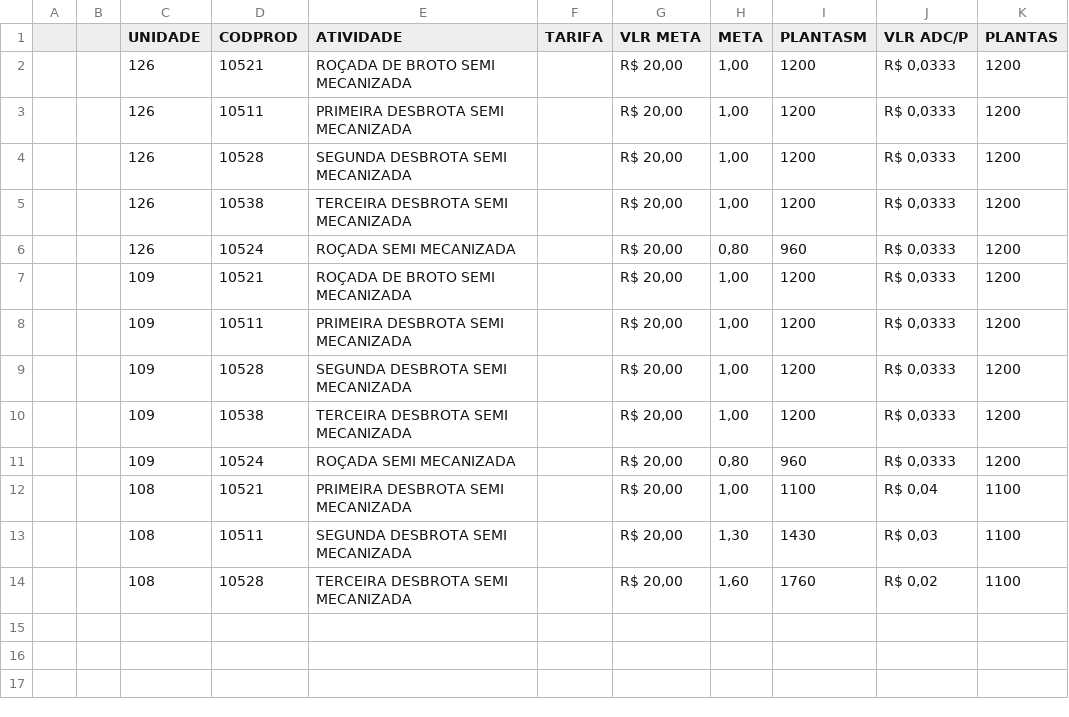
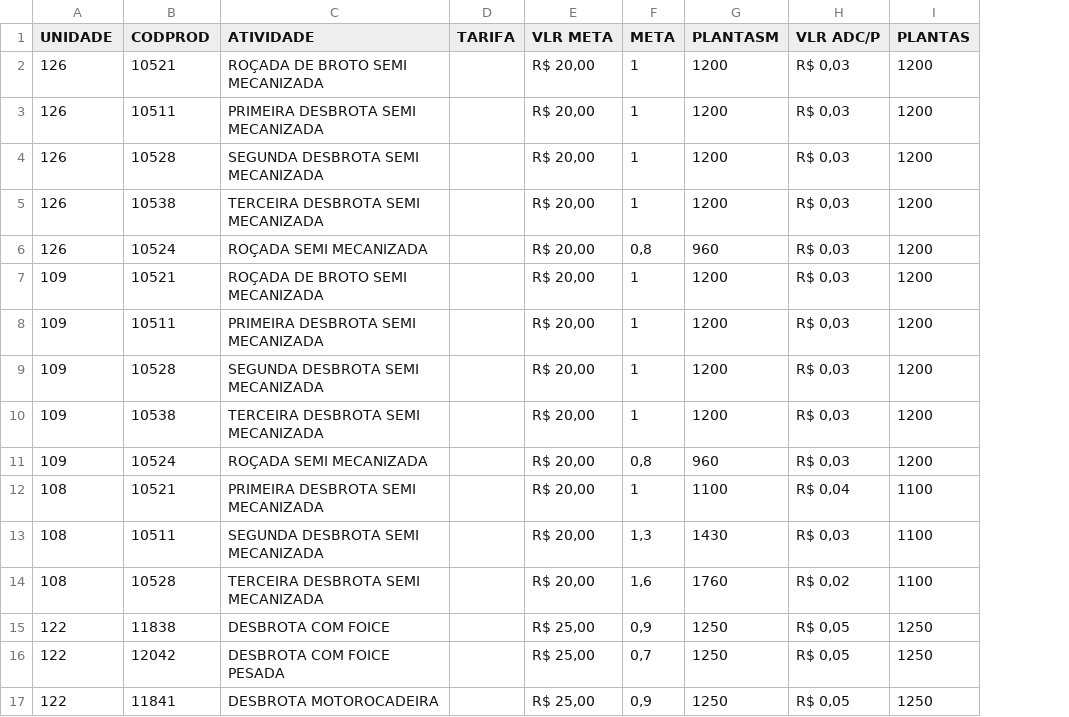
Before and after one commit to guilherme-jsf/und, a CSV file: REGRAS_DESBROTAS.csv, drawn as a sheet; removed rows and columns are numbered as before the commit, all else as after; the diff names each change by its address in the sheet, - before the commit and + after, or states it on an @@ line.

Commit message:
Update REGRAS_DESBROTAS.csv

```diff
--- a/REGRAS_DESBROTAS.csv
+++ b/REGRAS_DESBROTAS.csv
-column A, empty
-column B, empty
-F2:F5 (META): 1,00
+F2:F5 (META): 1
-H2:H11 (VLR ADC/P): R$ 0,0333
+H2:H11 (VLR ADC/P): R$ 0,03
-F6 (META): 0,80
+F6 (META): 0,8
-F7:F10 (META): 1,00
+F7:F10 (META): 1
-F11 (META): 0,80
+F11 (META): 0,8
-F12 (META): 1,00
+F12 (META): 1
-F13 (META): 1,30
+F13 (META): 1,3
-F14 (META): 1,60
+F14 (META): 1,6
+row 15: 122 | 11838 | DESBROTA COM FOICE |  | R$ 25,00 | 0,9 | 1250 | R$ 0,05 | 1250
+row 16: 122 | 12042 | DESBROTA COM FOICE PESADA |  | R$ 25,00 | 0,7 | 1250 | R$ 0,05 | 1250
+row 17: 122 | 11841 | DESBROTA MOTOROCADEIRA |  | R$ 25,00 | 0,9 | 1250 | R$ 0,05 | 1250
```
